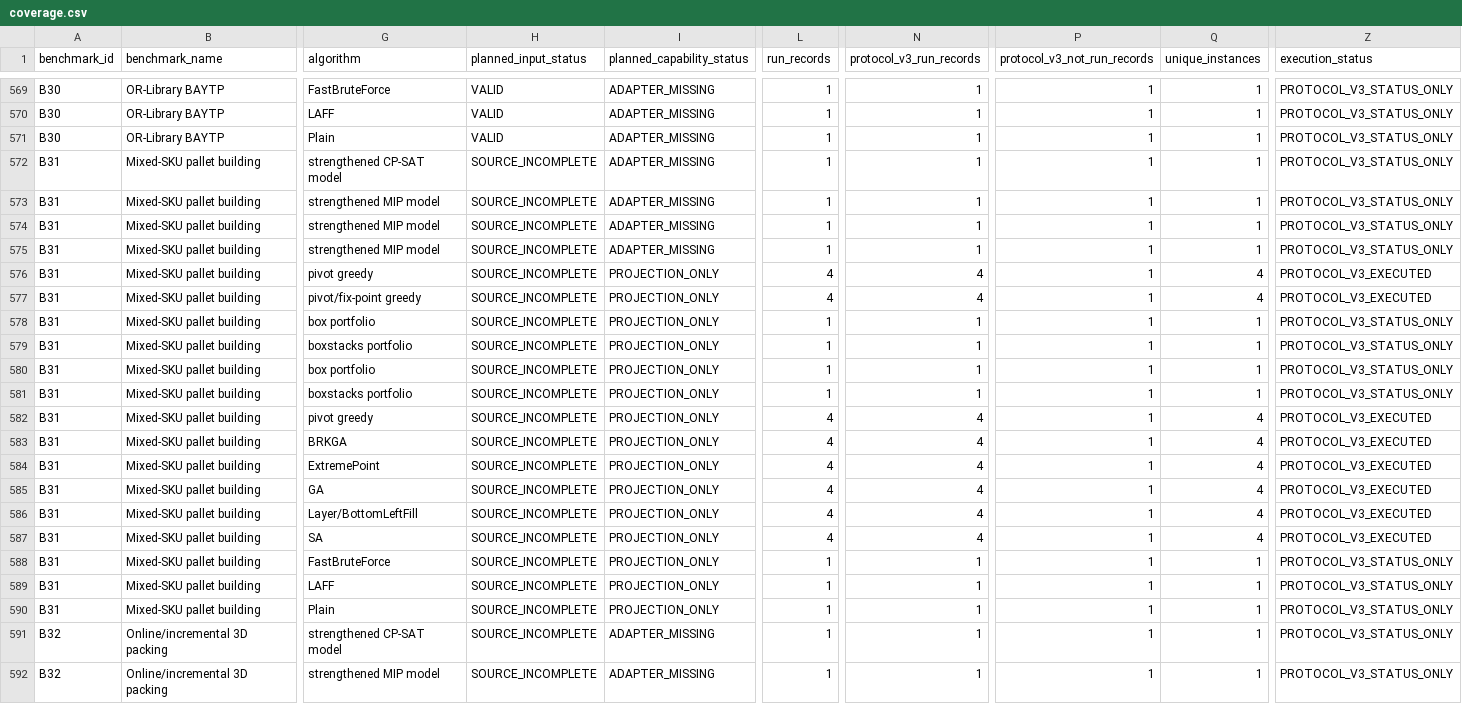
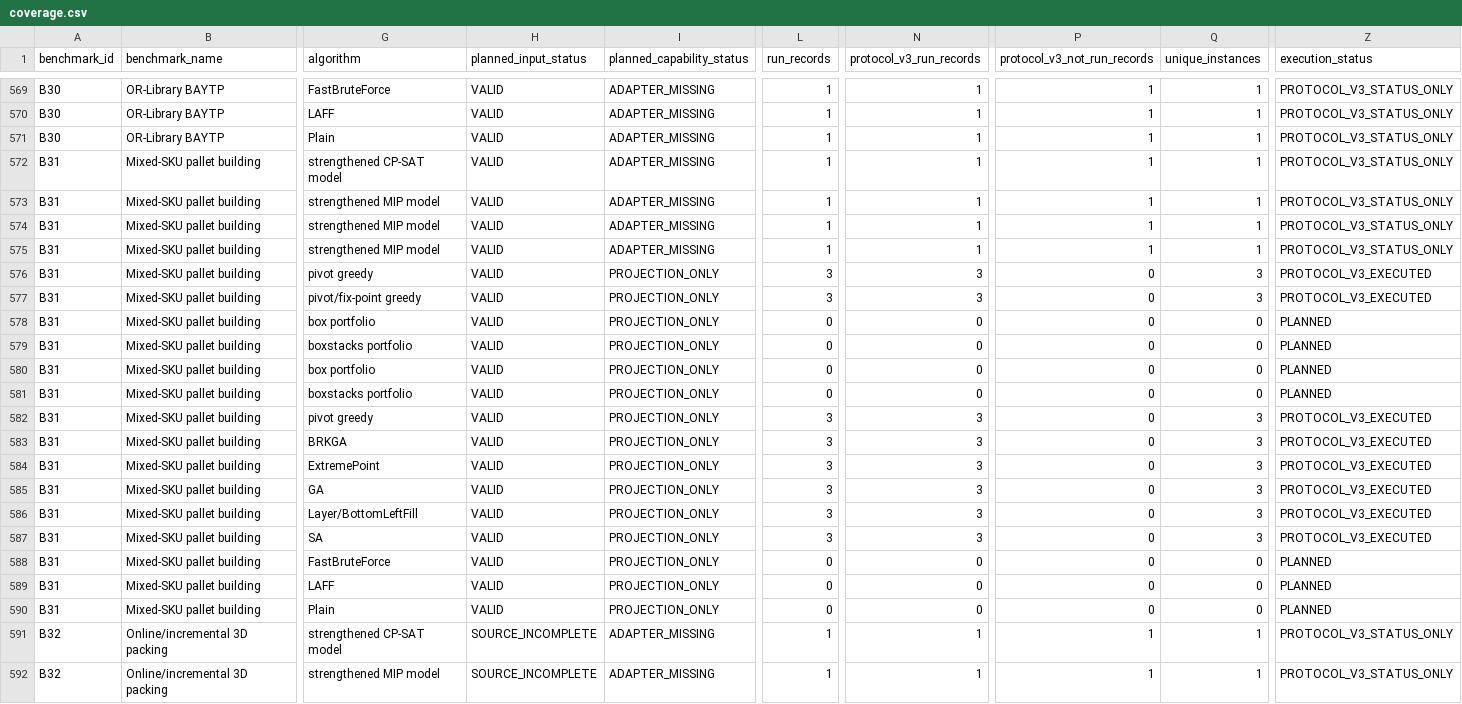
Before and after one commit to hansbug-research/3d-packing-solver-study, a CSV file: results/comprehensive/coverage.csv, drawn as a sheet; only a part is shown, gaps mark what is left out; the diff names each change by its address in the sheet, - before the commit and + after, or states it on an @@ line.

```diff
--- a/results/comprehensive/coverage.csv
+++ b/results/comprehensive/coverage.csv
-H572:H590 (planned_input_status): SOURCE_INCOMPLETE
+H572:H590 (planned_input_status): VALID
-L576:L577 (run_records): 4
+L576:L577 (run_records): 3
-N576:N577 (protocol_v3_run_records): 4
+N576:N577 (protocol_v3_run_records): 3
-P576:P590 (protocol_v3_not_run_records): 1
+P576:P590 (protocol_v3_not_run_records): 0
-Q576:Q577 (unique_instances): 4
+Q576:Q577 (unique_instances): 3
-L578:L581 (run_records): 1
+L578:L581 (run_records): 0
-N578:N581 (protocol_v3_run_records): 1
+N578:N581 (protocol_v3_run_records): 0
-Q578:Q581 (unique_instances): 1
+Q578:Q581 (unique_instances): 0
-Z578:Z581 (execution_status): PROTOCOL_V3_STATUS_ONLY
+Z578:Z581 (execution_status): PLANNED
-L582:L587 (run_records): 4
+L582:L587 (run_records): 3
-N582:N587 (protocol_v3_run_records): 4
+N582:N587 (protocol_v3_run_records): 3
-Q582:Q587 (unique_instances): 4
+Q582:Q587 (unique_instances): 3
-L588:L590 (run_records): 1
+L588:L590 (run_records): 0
-N588:N590 (protocol_v3_run_records): 1
+N588:N590 (protocol_v3_run_records): 0
-Q588:Q590 (unique_instances): 1
+Q588:Q590 (unique_instances): 0
-Z588:Z590 (execution_status): PROTOCOL_V3_STATUS_ONLY
+Z588:Z590 (execution_status): PLANNED
```
Also changed, not shown: results/comprehensive/coverage-plan.csv, 12 other files.
